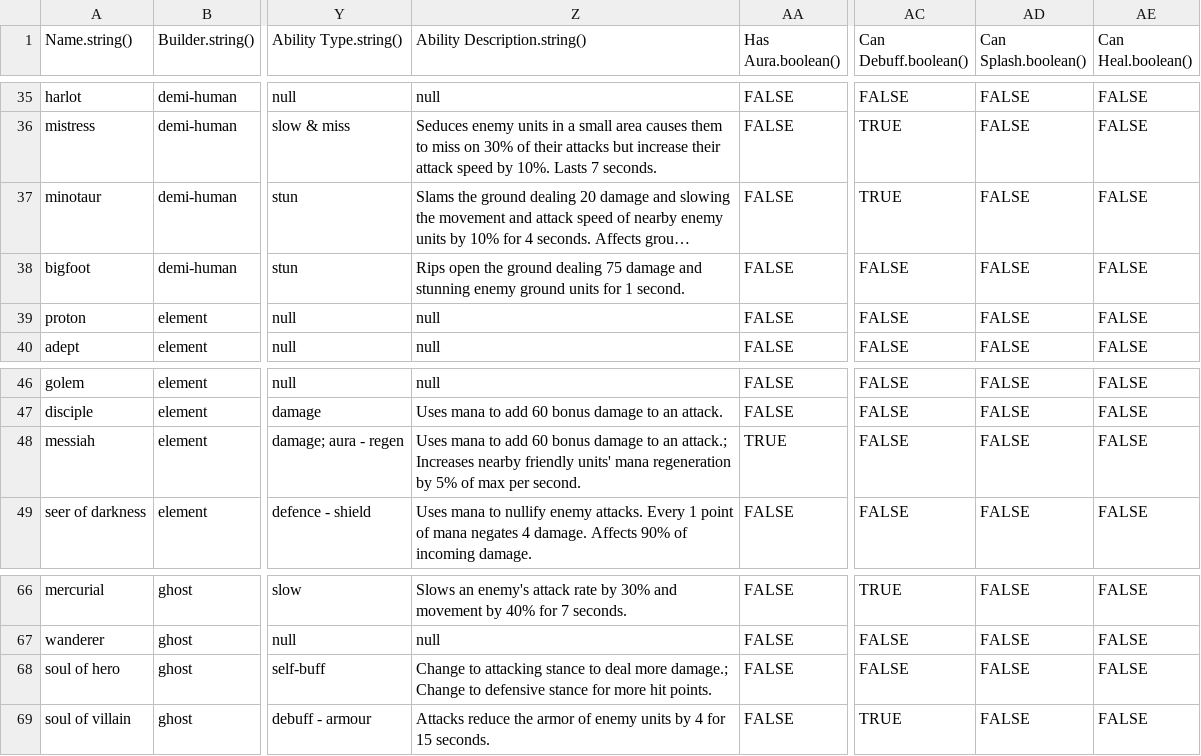
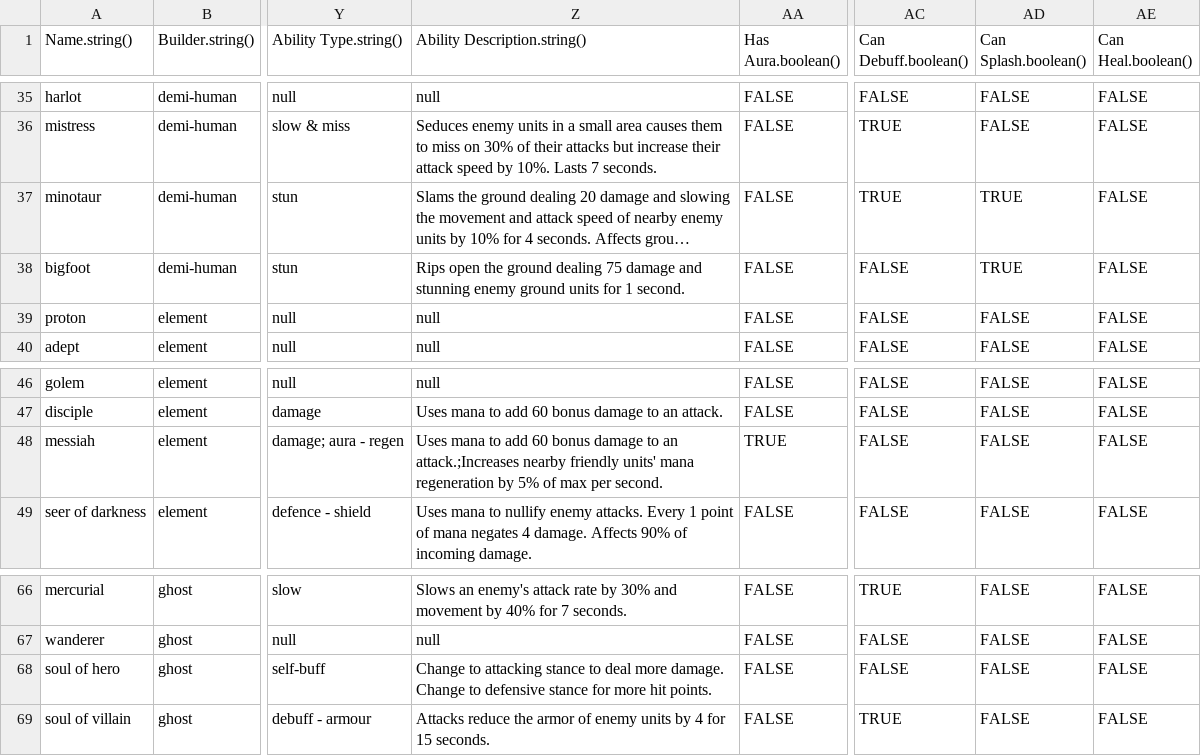
Before and after one commit to Gregaar/Legion-TD-Wiki, a CSV file: backend/Legion-TD-DATA/CSV/Units.csv, drawn as a sheet; only a part is shown, gaps mark what is left out; long unchanged cells end in …; the diff names each change by its address in the sheet, - before the commit and + after, or states it on an @@ line.

```diff
--- a/backend/Legion-TD-DATA/CSV/Units.csv
+++ b/backend/Legion-TD-DATA/CSV/Units.csv
-AD37:AD38 (Can Splash.boolean()): FALSE
+AD37:AD38 (Can Splash.boolean()): TRUE
-Z48 (Ability Description.string()): …to an attack.; Increases nearby friendly…
+Z48 (Ability Description.string()): …to an attack.;Increases nearby friendly…
-Z68 (Ability Description.string()): …deal more damage.; Change to…
+Z68 (Ability Description.string()): …deal more damage. Change to…
```
Also changed, not shown: backend/Legion-TD-DATA/CSV/Builders.csv, 23 other files.
